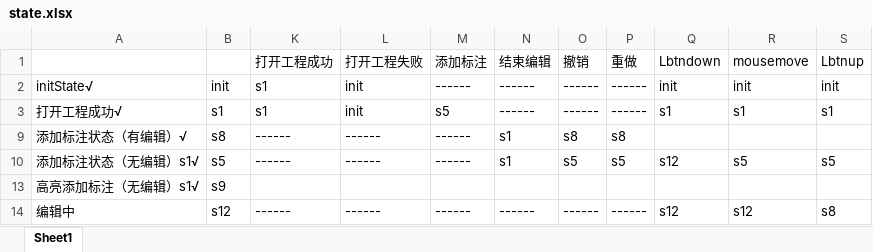
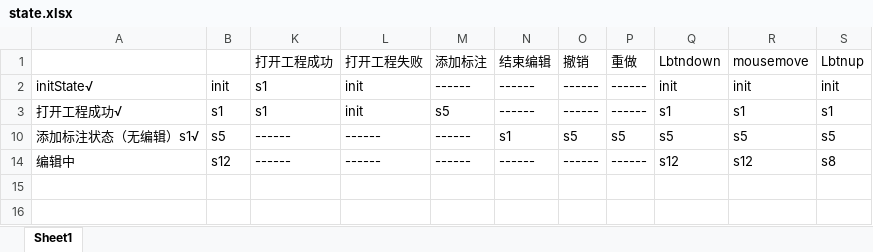
Before and after one commit to Retrospection/VideoMarker2, an Excel workbook: state.xlsx, sheet Sheet1, drawn as a sheet; values as stored, in another font and other column widths than the file's, no borders; the diff names each change by its address in the sheet, - before the commit and + after, or states it on an @@ line.

```diff
--- a/state.xlsx (sheet Sheet1)
+++ b/state.xlsx (sheet Sheet1)
@@ row 9 hidden: 添加标注状态（有编辑）√ | s8 | ------ | ------ | ------ | s1 | s8 | s8 @@
-Q10 (Lbtndown): s12
+Q10 (Lbtndown): s5
@@ row 13 hidden: 高亮添加标注（无编辑）s1√ | s9 @@
```
Also changed, not shown: 27 other files.
